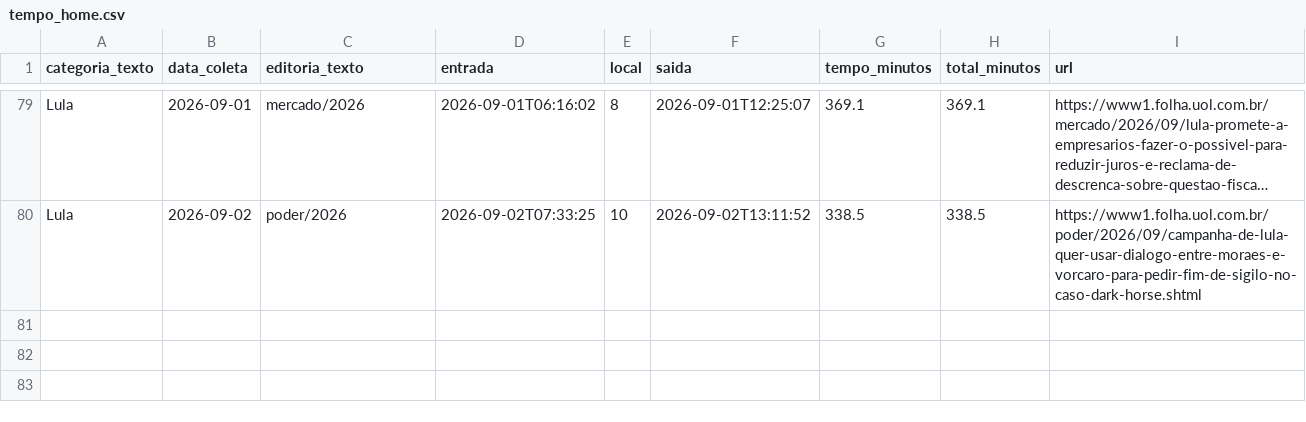
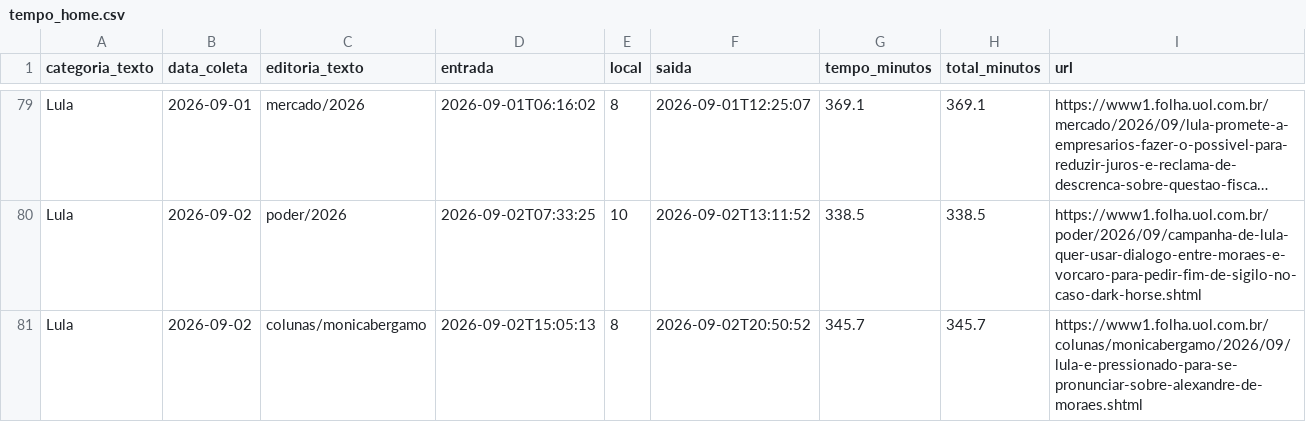
Before and after one commit to saratrindade-droid/equilibrio-eleitoral-2, a CSV file: tempo_home.csv, drawn as a sheet; only a part is shown, gaps mark what is left out; long unchanged cells end in …; the diff names each change by its address in the sheet, - before the commit and + after, or states it on an @@ line.

Commit message:
Atualiza coleta tempo-na-home

```diff
--- a/tempo_home.csv
+++ b/tempo_home.csv
+row 81: Lula | 2026-09-02 | colunas/monicabergamo | 2026-09-02T15:05:13 | 8 | 2026-09-02T20:50:52 | 345.7 | 345.7 | https://www1.folha.uol.com.br/colunas/monicabergamo/2026/09/lula-e-pressionado-para-se-pronunciar-sobre-alexandre-de-moraes.shtml
```
Also changed, not shown: 1 other file.
